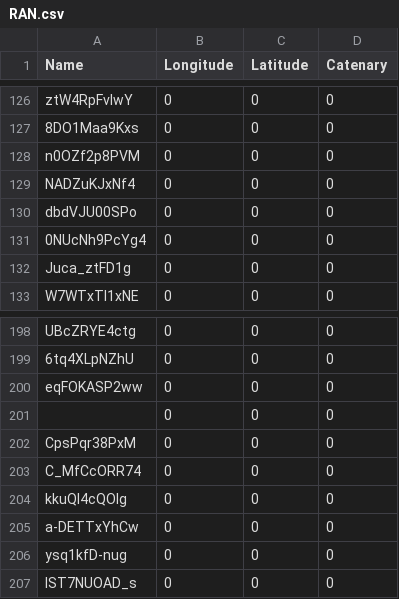
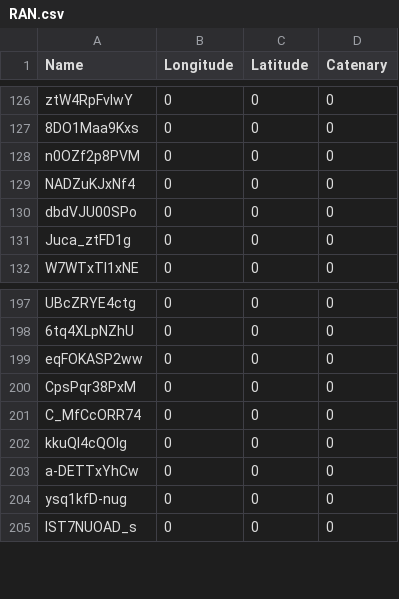
Before and after one commit to jdecke71/rail_classification, a CSV file: data/output_images/Random/RAN.csv, drawn as a sheet; only a part is shown, gaps mark what is left out; the diff names each change by its address in the sheet, - before the commit and + after, or states it on an @@ line.

```diff
--- a/data/output_images/Random/RAN.csv
+++ b/data/output_images/Random/RAN.csv
-row 131: 0NUcNh9PcYg4 | 0 | 0 | 0
-row 201:  | 0 | 0 | 0
```
Also changed, not shown: data/output_images/SeattleLLR/SEA.csv, 3 other files.
